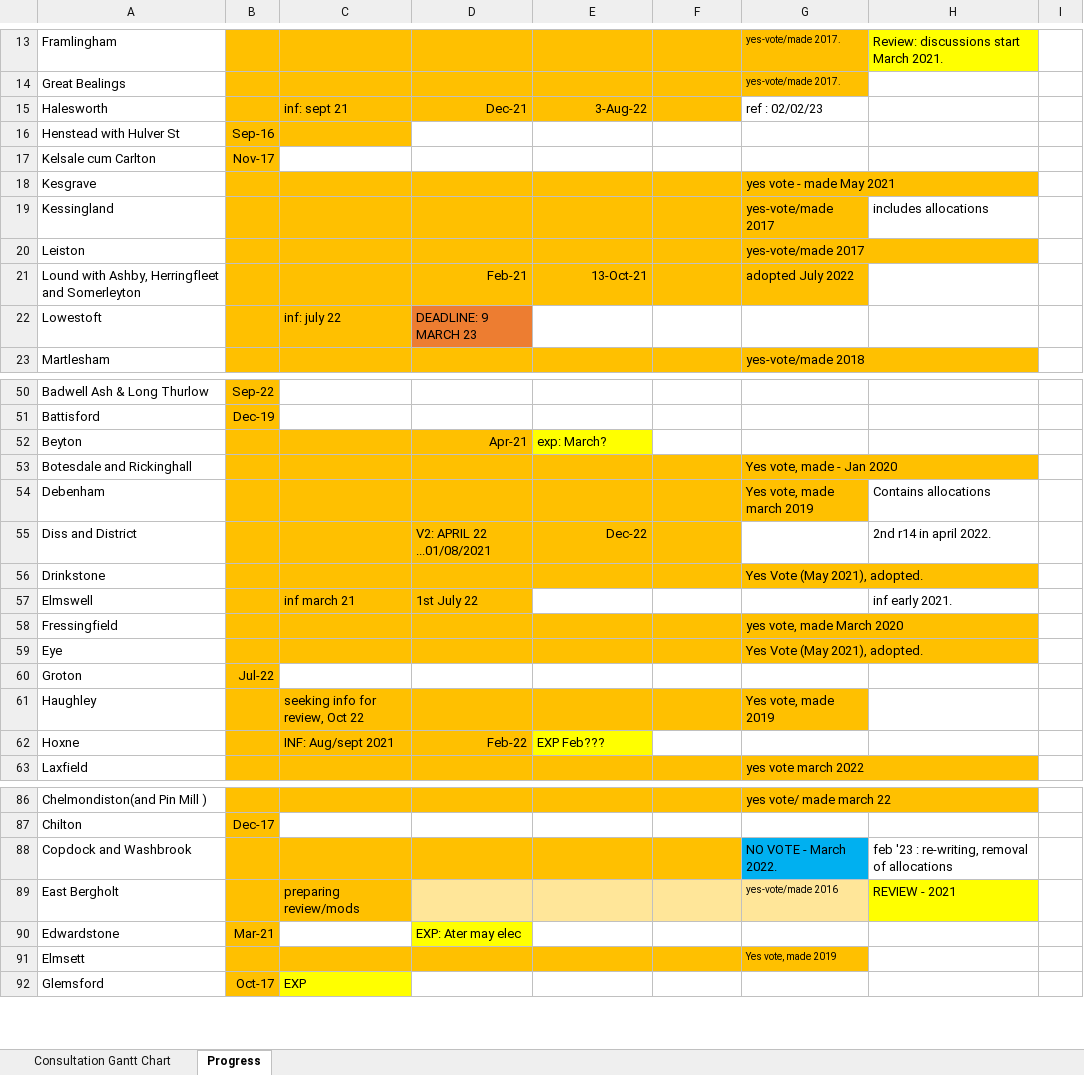
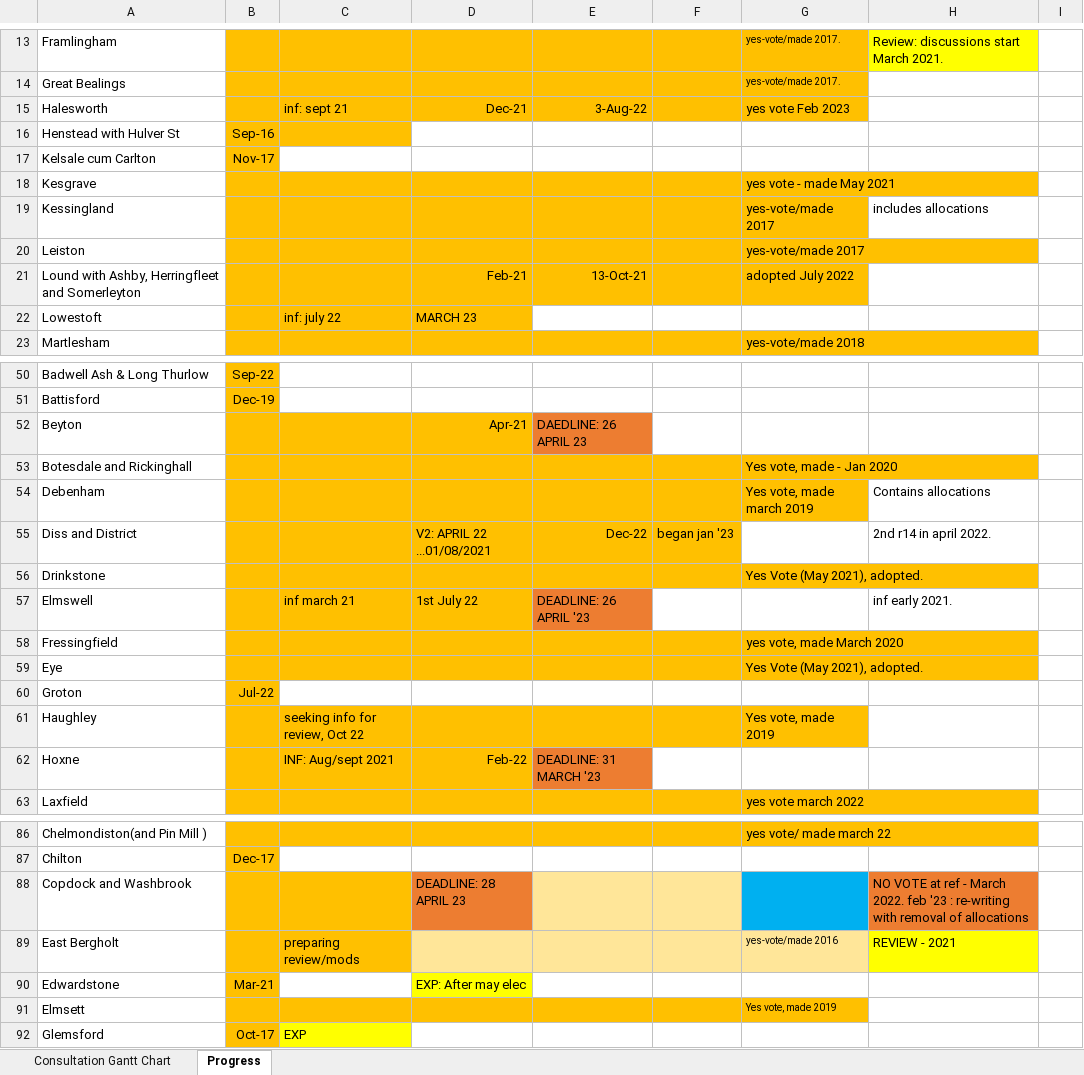
Before and after one commit to SCC-Planning/nps-mapping, an Excel workbook: Data/Suffolk wide Neighbourhood Plan Progress.xlsx, sheet Progress, drawn as a sheet; only a part is shown, gaps mark what is left out; values as stored, in another font and other column widths than the file's, no borders; the diff covers the shown part only; the diff names each change by its address in the sheet, - before the commit and + after, or states it on an @@ line.

Commit message:
Update copdock and washbrook, in progress

```diff
--- a/Data/Suffolk wide Neighbourhood Plan Progress.xlsx (sheet Progress)
+++ b/Data/Suffolk wide Neighbourhood Plan Progress.xlsx (sheet Progress)
-G15: ref : 02/02/23
+G15: yes vote Feb 2023
-G15 fill: none
+G15 fill: #FFC000
-D22: DEADLINE: 9 MARCH 23
+D22: MARCH 23
-D22 fill: #ED7D31
+D22 fill: #FFC000
-E52: exp: March?
+E52: DAEDLINE: 26 APRIL 23
-E52 fill: #FFFF00
+E52 fill: #ED7D31
-F55: (empty)
+F55: began jan '23
-E57: (empty)
+E57: DEADLINE: 26 APRIL '23
-E57 fill: none
+E57 fill: #ED7D31
-E62: EXP Feb???
+E62: DEADLINE: 31 MARCH '23
-E62 fill: #FFFF00
+E62 fill: #ED7D31
-D88: (empty)
+D88: DEADLINE: 28 APRIL 23
-D88 fill: #FFC000
+D88 fill: #ED7D31
-E88:F88 fill: #FFC000
+E88:F88 fill: #FFE699
-G88: NO VOTE - March 2022.
+G88: (empty)
-H88: feb '23 : re-writing, removal of…
+H88: NO VOTE at ref - March 2022. feb '23 : re-writing with removal of…
-H88 fill: none
+H88 fill: #ED7D31
-D90: EXP: Ater may elec
+D90: EXP: After may elec
```
Also changed, not shown: 3 edited cells and cell formats elsewhere in this sheet, docs/Data/Suffolk wide Neighbourhood Plan Progress.xlsx, 2 other files.
